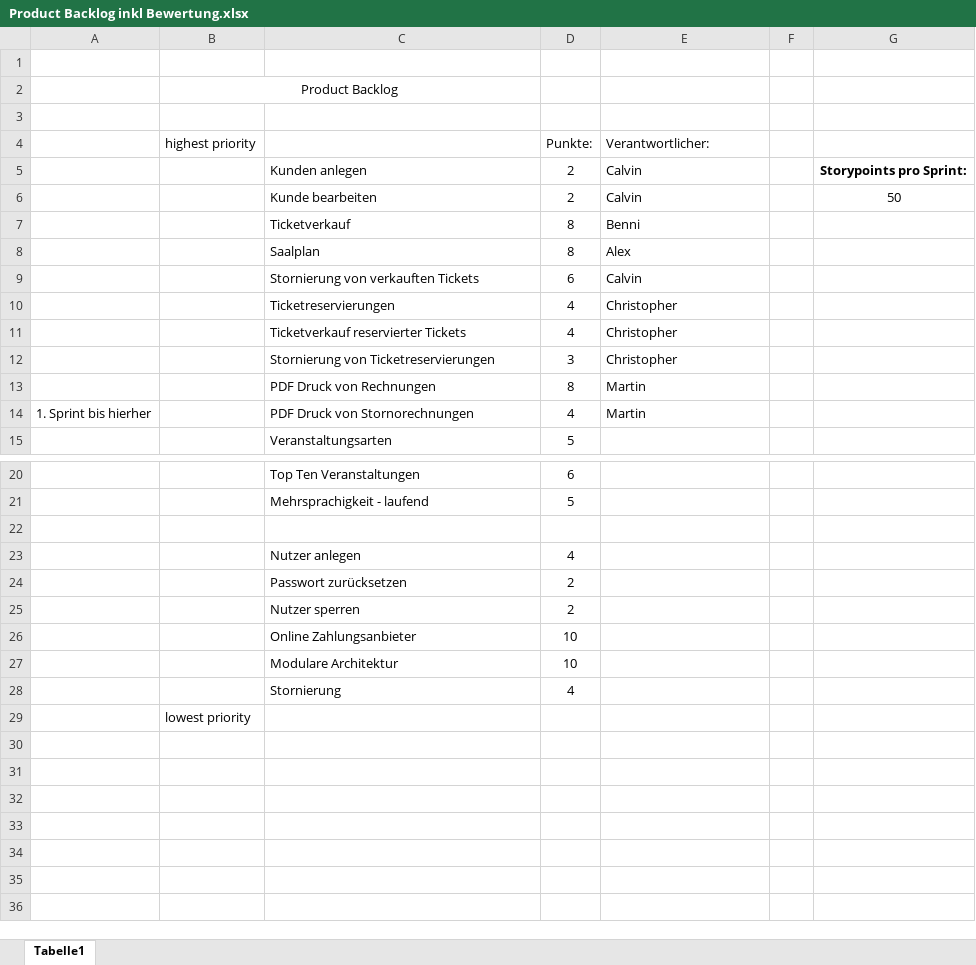
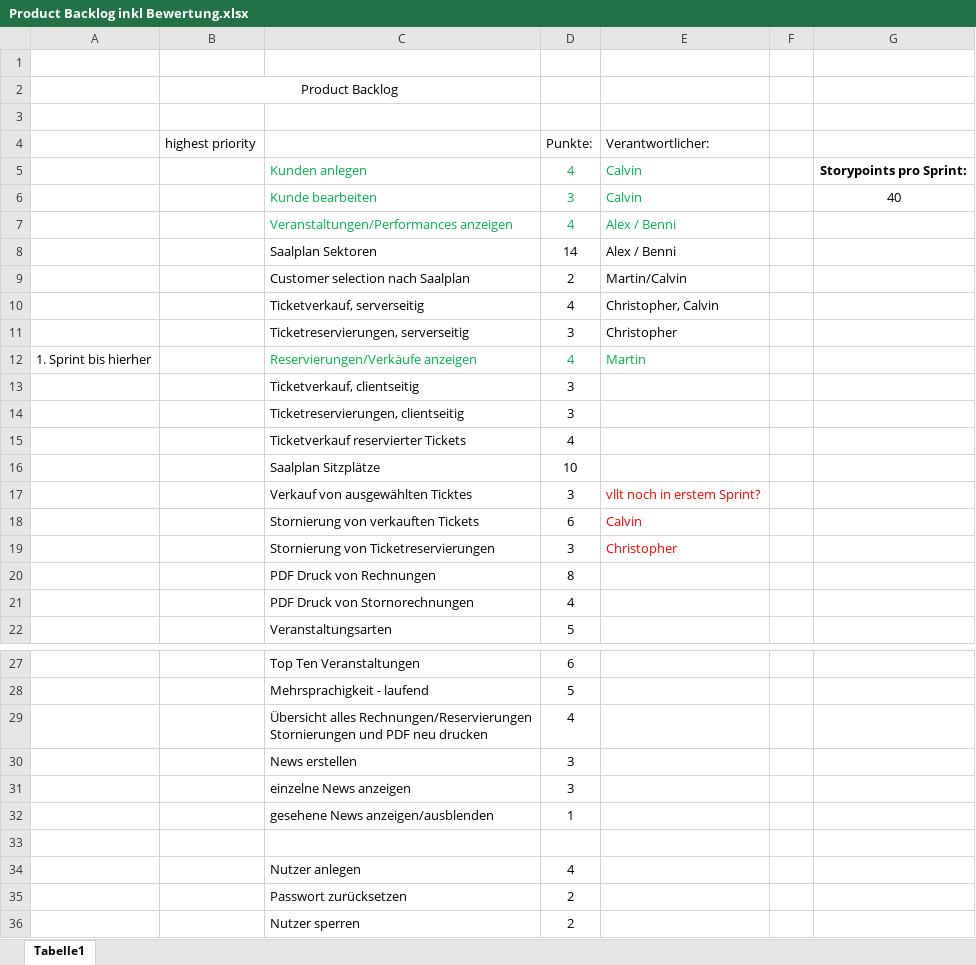
Before and after one commit to martin-kl/2017SS_SEPM_Ticketline, an Excel workbook: documents/Product Backlog inkl Bewertung.xlsx, sheet Tabelle1, drawn as a sheet; only a part is shown, gaps mark what is left out; the shorter side is filled out with more unchanged rows; values as stored, in another font and other column widths than the file's, no borders; removed rows and columns are numbered as before the commit, all else as after; ↵ is a line break in a cell; the diff names each change by its address in the sheet, - before the commit and + after, or states it on an @@ line.

Commit message:
updated erd and product backlog

```diff
--- a/documents/Product Backlog inkl Bewertung.xlsx (sheet Tabelle1)
+++ b/documents/Product Backlog inkl Bewertung.xlsx (sheet Tabelle1)
-C5:E6 text colour: black
+C5:E6 text colour: #00B050
-D5 (Punkte:): 2
+D5 (Punkte:): 4
-D6 (Punkte:): 2
+D6 (Punkte:): 3
-G6: 50
+G6: 40
-row 7:  |  | Ticketverkauf | 8 | Benni
-row 8:  |  | Saalplan | 8 | Alex
+row 7:  |  | Veranstaltungen/Performances anzeigen | 4 | Alex / Benni
+row 8:  |  | Saalplan Sektoren | 14 | Alex / Benni
+row 9:  |  | Customer selection nach Saalplan | 2 | Martin/Calvin
+row 10:  |  | Ticketverkauf, serverseitig | 4 | Christopher, Calvin
+row 11:  |  | Ticketreservierungen, serverseitig | 3 | Christopher
+row 12: 1. Sprint bis hierher |  | Reservierungen/Verkäufe anzeigen | 4 | Martin
+row 13:  |  | Ticketverkauf, clientseitig | 3
+row 14:  |  | Ticketreservierungen, clientseitig | 3
+row 15:  |  | Ticketverkauf reservierter Tickets | 4
+row 16:  |  | Saalplan Sitzplätze | 10
+row 17:  |  | Verkauf von ausgewählten Ticktes | 3 | vllt noch in erstem Sprint?
-E18 text colour: black
+E18 text colour: #FF0000
-row 10:  |  | Ticketreservierungen | 4 | Christopher
-row 11:  |  | Ticketverkauf reservierter Tickets | 4 | Christopher
-E19 text colour: black
+E19 text colour: #FF0000
-E20:E21 (Verantwortlicher:): Martin
+E20:E21 (Verantwortlicher:): (empty)
-A21: 1. Sprint bis hierher
+A21: (empty)
+row 29:  |  | Übersicht alles Rechnungen/Reservierungen ↵ Stornierungen und PDF neu drucken | 4
+row 30:  |  | News erstellen | 3
+row 31:  |  | einzelne News anzeigen | 3
+row 32:  |  | gesehene News anzeigen/ausblenden | 1
```
Also changed, not shown: 2 other files.
